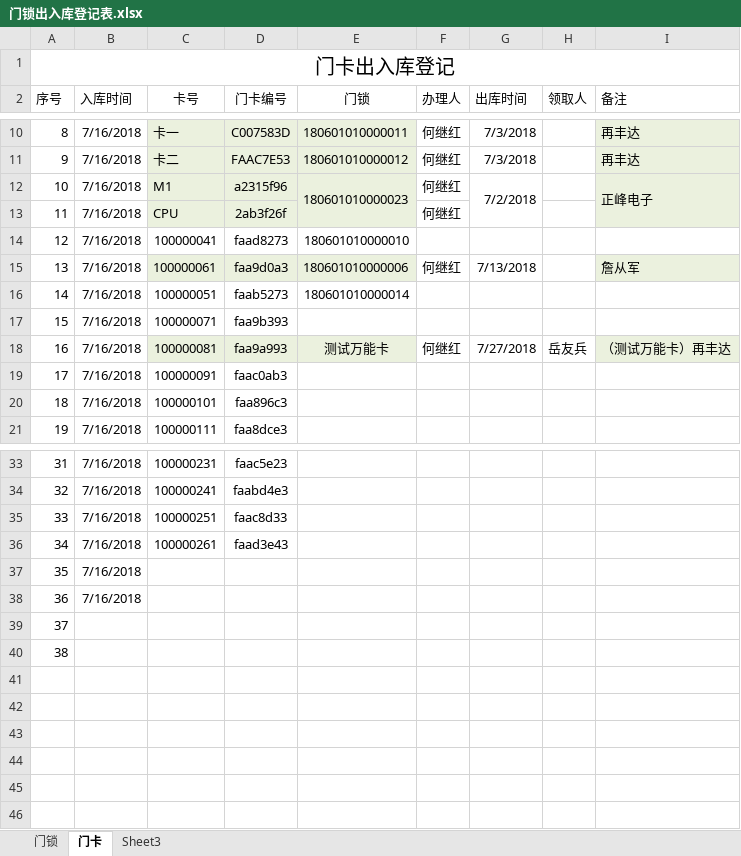
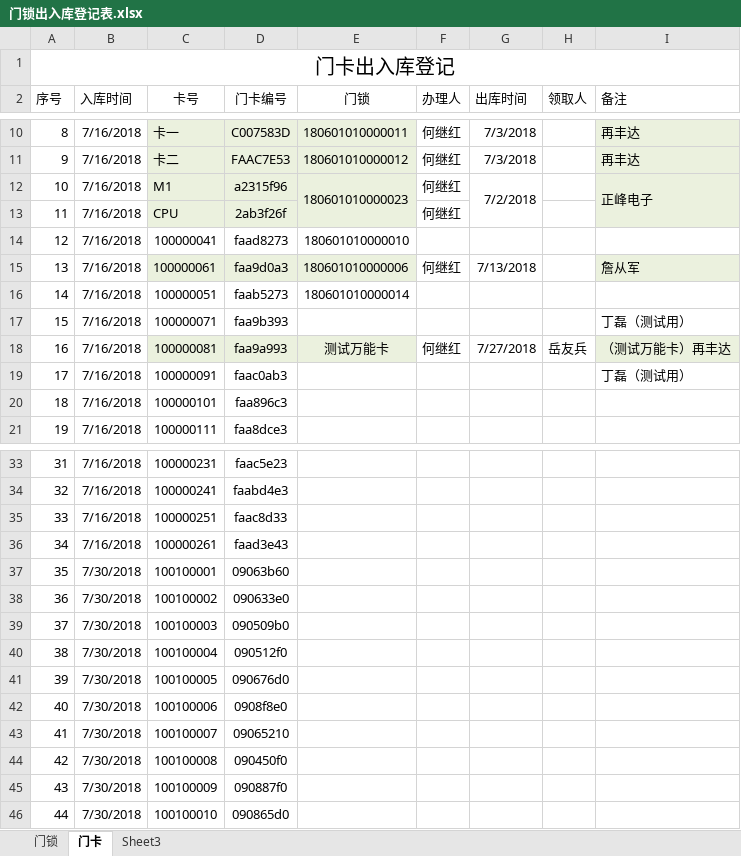
Before and after one commit to hejihong/learngit, an Excel workbook: 门锁出入库登记表.xlsx, sheet 门卡, drawn as a sheet; only a part is shown, gaps mark what is left out; values as stored, in another font and other column widths than the file's, no borders; removed rows and columns are numbered as before the commit, all else as after; the diff names each change by its address in the sheet, - before the commit and + after, or states it on an @@ line.

Commit message:
新增袁国辉客户不带刷卡功能门锁0064出库

```diff
--- a/门锁出入库登记表.xlsx (sheet 门卡)
+++ b/门锁出入库登记表.xlsx (sheet 门卡)
-I17 (备注): (empty)
+I17 (备注): 丁磊（测试用）
-I19 (备注): (empty)
+I19 (备注): 丁磊（测试用）
-row 37: 35 | 7/16/2018
-row 38: 36 | 7/16/2018
@@ column A (序号) renumbered between rows 37 and 38 @@
-B37:B38 (入库时间): (empty)
+B37:B38 (入库时间): 7/30/2018
-C37 (卡号): (empty)
+C37 (卡号): 100100001
-D37 (门卡编号): (empty)
+D37 (门卡编号): 09063b60
-C38 (卡号): (empty)
+C38 (卡号): 100100002
-D38 (门卡编号): (empty)
+D38 (门卡编号): 090633e0
+row 39: 37 | 7/30/2018 | 100100003 | 090509b0
+row 40: 38 | 7/30/2018 | 100100004 | 090512f0
+row 41: 39 | 7/30/2018 | 100100005 | 090676d0
+row 42: 40 | 7/30/2018 | 100100006 | 0908f8e0
+row 43: 41 | 7/30/2018 | 100100007 | 09065210
+row 44: 42 | 7/30/2018 | 100100008 | 090450f0
+row 45: 43 | 7/30/2018 | 100100009 | 090887f0
+row 46: 44 | 7/30/2018 | 100100010 | 090865d0
```
Also changed, not shown: sheet 门锁.
